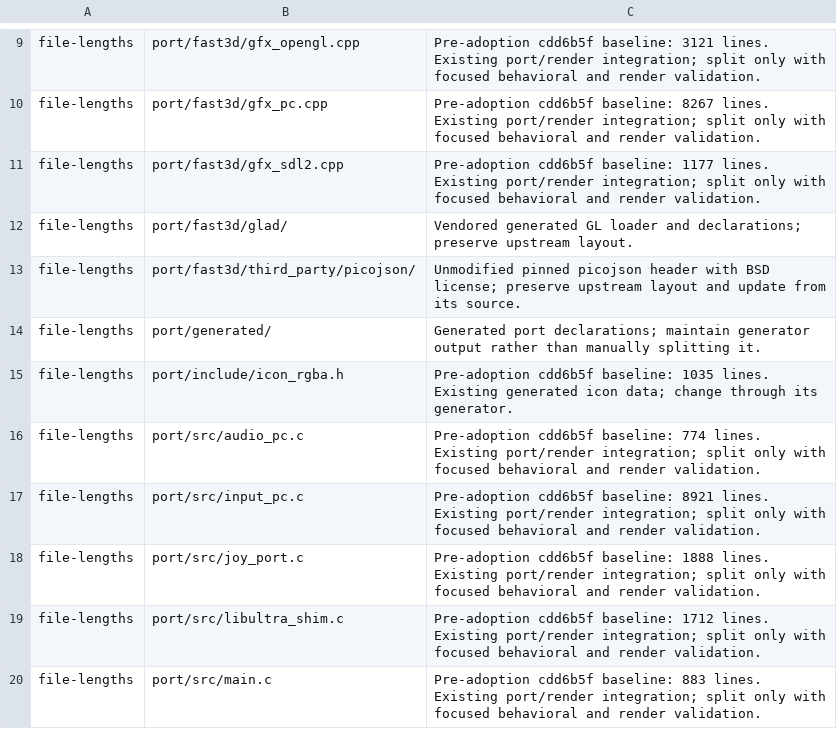
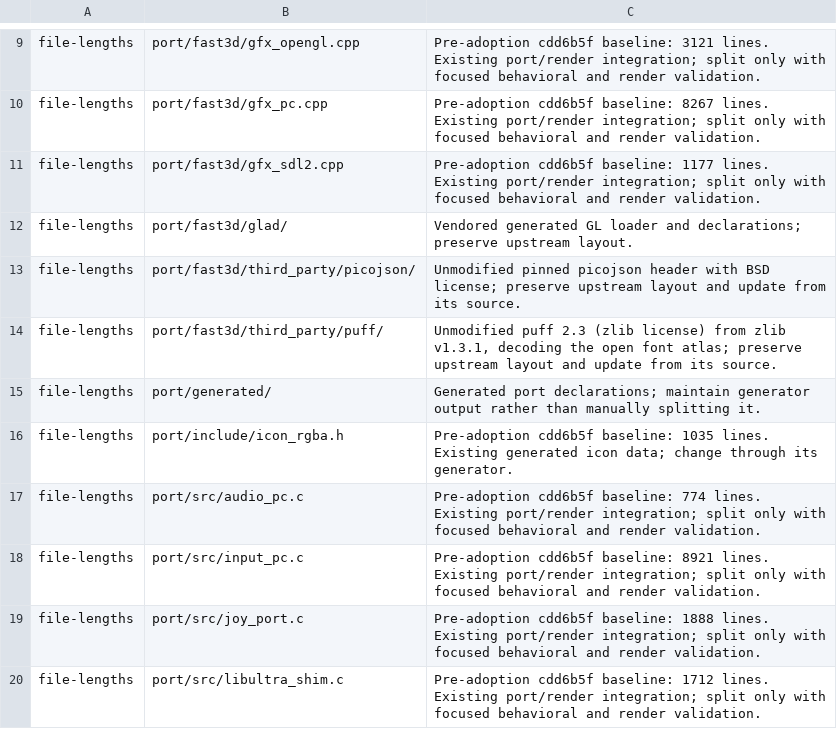
Before and after one commit to pRizz/Iron-Sights, a TSV file: .bright-builds-rules-checks.tsv, drawn as a sheet; only a part is shown, gaps mark what is left out; the shorter side is filled out with more unchanged rows.

```diff
--- a/.bright-builds-rules-checks.tsv
+++ b/.bright-builds-rules-checks.tsv
@@ -13,2 +13,3 @@ file-lengths	port/fast3d/glad/	Vendored generated GL loader and declarations; pr
 file-lengths	port/fast3d/third_party/picojson/	Unmodified pinned picojson header with BSD license; preserve upstream layout and update from its source.
+file-lengths	port/fast3d/third_party/puff/	Unmodified puff 2.3 (zlib license) from zlib v1.3.1, decoding the open font atlas; preserve upstream layout and update from its source.
 file-lengths	port/generated/	Generated port declarations; maintain generator output rather than manually splitting it.
```
Also changed, not shown: 37 other files.
